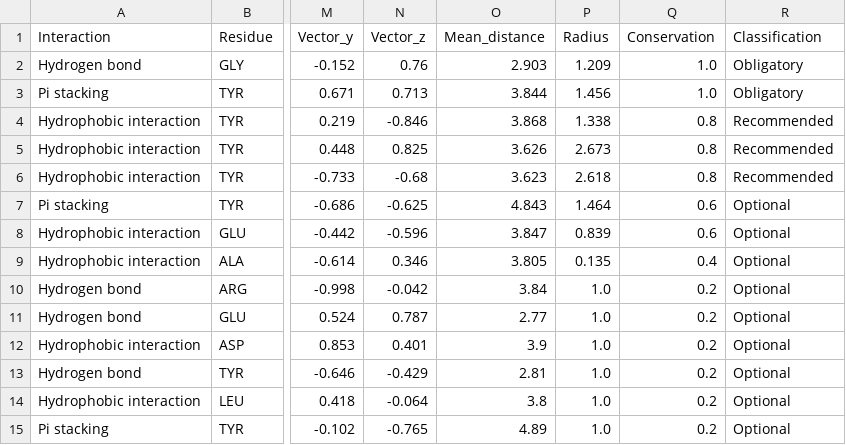
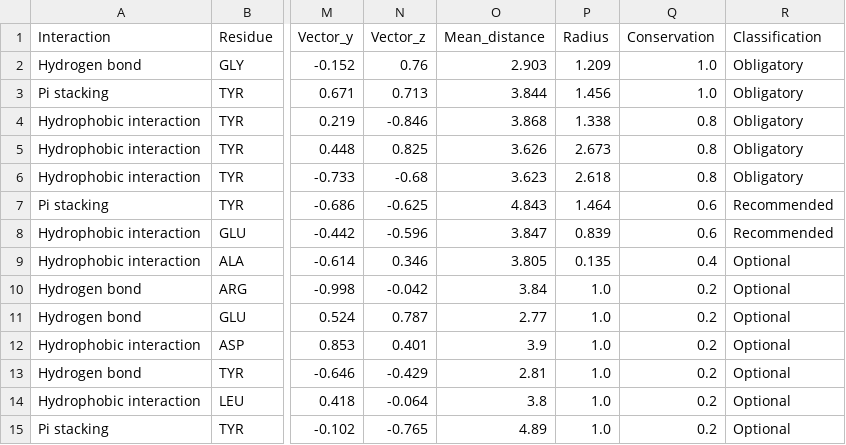
Before and after one commit to AndoniM12/PARP1-Virtual-Screening, a CSV file: results/farmacoforo.csv, drawn as a sheet; only a part is shown, gaps mark what is left out; the diff names each change by its address in the sheet, - before the commit and + after, or states it on an @@ line.

```diff
--- a/results/farmacoforo.csv
+++ b/results/farmacoforo.csv
-R4:R6 (Classification): Recommended
+R4:R6 (Classification): Obligatory
-R7:R8 (Classification): Optional
+R7:R8 (Classification): Recommended
```
Also changed, not shown: 9 other files.
